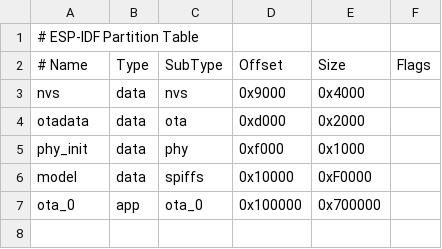
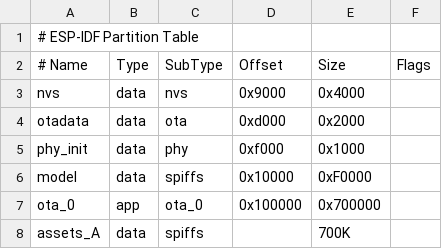
Before and after one commit to cadae/xiaozhi-esp32-yunliao, a CSV file: partitions/v1/yunliao.csv, drawn as a sheet; the diff names each change by its address in the sheet, - before the commit and + after, or states it on an @@ line.

```diff
--- a/partitions/v1/yunliao.csv
+++ b/partitions/v1/yunliao.csv
+row 8: assets_A | data | spiffs |  | 700K
```
Also changed, not shown: 37 other files.
